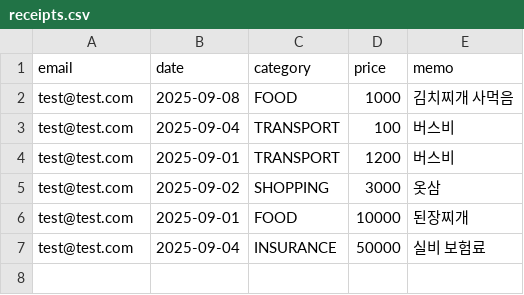
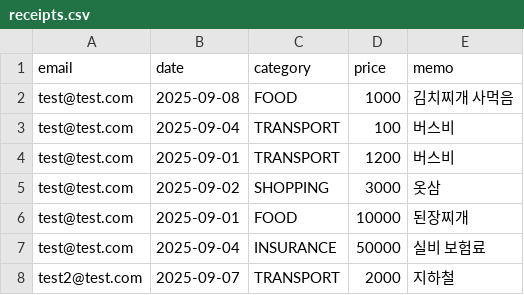
Before and after one commit to ChoiMari/moo-money, a CSV file: MooMoney/data/receipts/2025-09/receipts.csv, drawn as a sheet; the diff names each change by its address in the sheet, - before the commit and + after, or states it on an @@ line.

```diff
--- a/MooMoney/data/receipts/2025-09/receipts.csv
+++ b/MooMoney/data/receipts/2025-09/receipts.csv
+row 8: test2@test.com | 2025-09-07 | TRANSPORT | 2000 | 지하철
```
Also changed, not shown: 11 other files.
